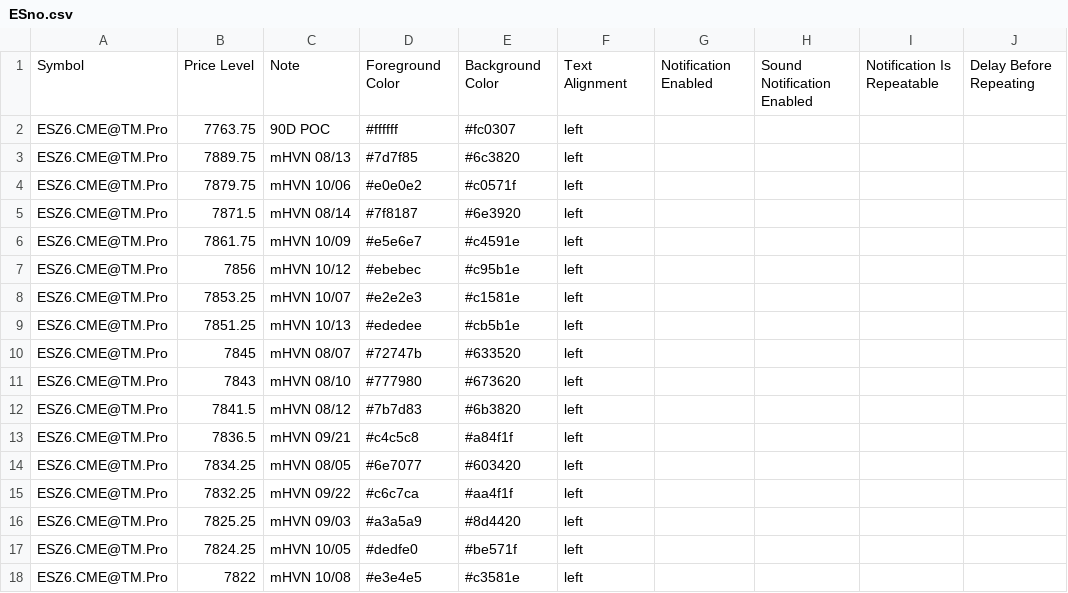
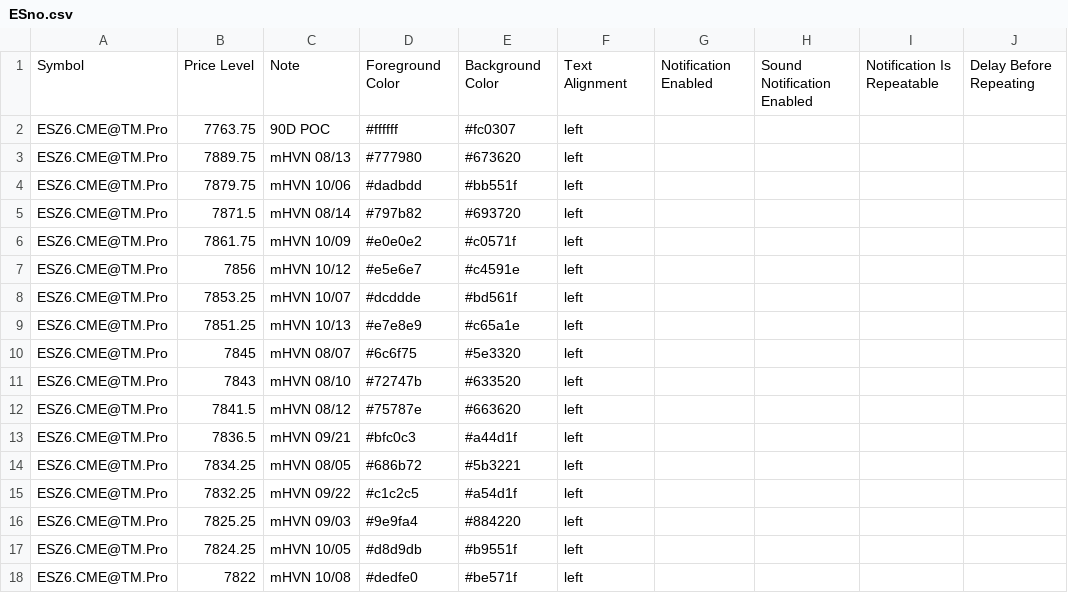
Before and after one commit to Thinkwithbookmap/Cloud-notes, a CSV file: ESno.csv, drawn as a sheet; only a part is shown; the diff covers the shown part only; the diff names each change by its address in the sheet, - before the commit and + after, or states it on an @@ line.

```diff
--- a/ESno.csv
+++ b/ESno.csv
-D3: #7d7f85
+D3: #777980
-E3: #6c3820
+E3: #673620
-D4: #e0e0e2
+D4: #dadbdd
-E4: #c0571f
+E4: #bb551f
-D5: #7f8187
+D5: #797b82
-E5: #6e3920
+E5: #693720
-D6: #e5e6e7
+D6: #e0e0e2
-E6: #c4591e
+E6: #c0571f
-D7: #ebebec
+D7: #e5e6e7
-E7: #c95b1e
+E7: #c4591e
-D8: #e2e2e3
+D8: #dcddde
-E8: #c1581e
+E8: #bd561f
-D9: #ededee
+D9: #e7e8e9
-E9: #cb5b1e
+E9: #c65a1e
-D10: #72747b
+D10: #6c6f75
-E10: #633520
+E10: #5e3320
-D11: #777980
+D11: #72747b
-E11: #673620
+E11: #633520
-D12: #7b7d83
+D12: #75787e
-E12: #6b3820
+E12: #663620
-D13: #c4c5c8
+D13: #bfc0c3
-E13: #a84f1f
+E13: #a44d1f
-D14: #6e7077
+D14: #686b72
-E14: #603420
+E14: #5b3221
-D15: #c6c7ca
+D15: #c1c2c5
-E15: #aa4f1f
+E15: #a54d1f
-D16: #a3a5a9
+D16: #9e9fa4
-E16: #8d4420
+E16: #884220
-D17: #dedfe0
+D17: #d8d9db
-E17: #be571f
+E17: #b9551f
-D18: #e3e4e5
+D18: #dedfe0
-E18: #c3581e
+E18: #be571f
```
Also changed, not shown: 2 added rows, 3 removed rows and 73 edited cells elsewhere in this file, ES.csv, 1 other file.
